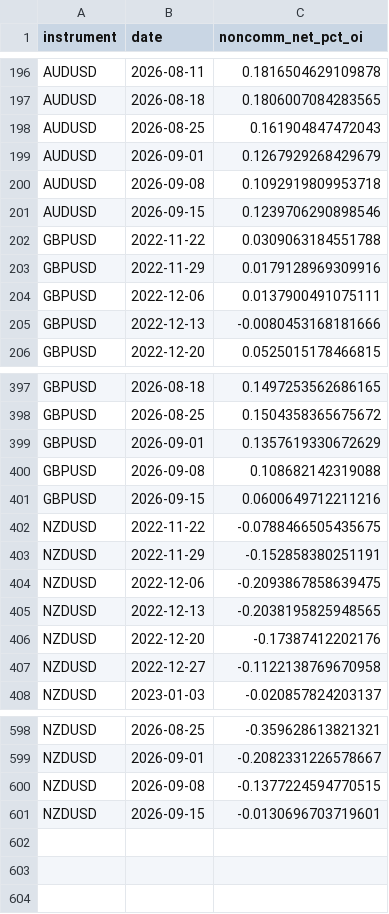
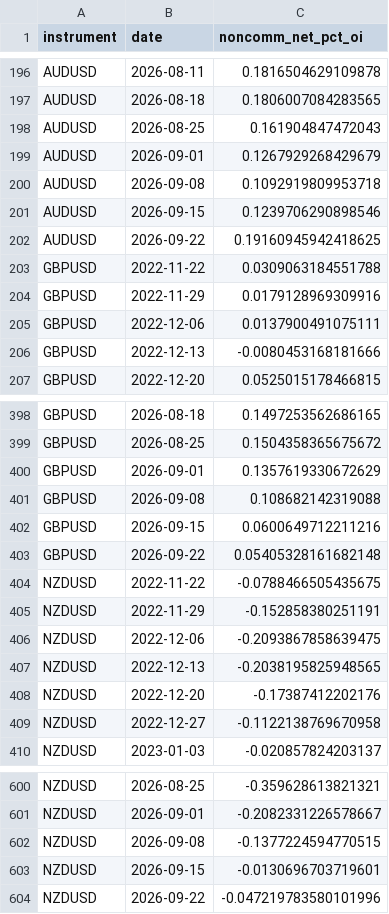
Before and after one commit to kenjtradez/STRAT1---LIVE, a CSV file: cot_log.csv, drawn as a sheet; only a part is shown, gaps mark what is left out; the diff names each change by its address in the sheet, - before the commit and + after, or states it on an @@ line.

```diff
--- a/cot_log.csv
+++ b/cot_log.csv
+row 202: AUDUSD | 2026-09-22 | 0.19160945942418625
+row 403: GBPUSD | 2026-09-22 | 0.05405328161682148
+row 604: NZDUSD | 2026-09-22 | -0.047219783580101996
```
